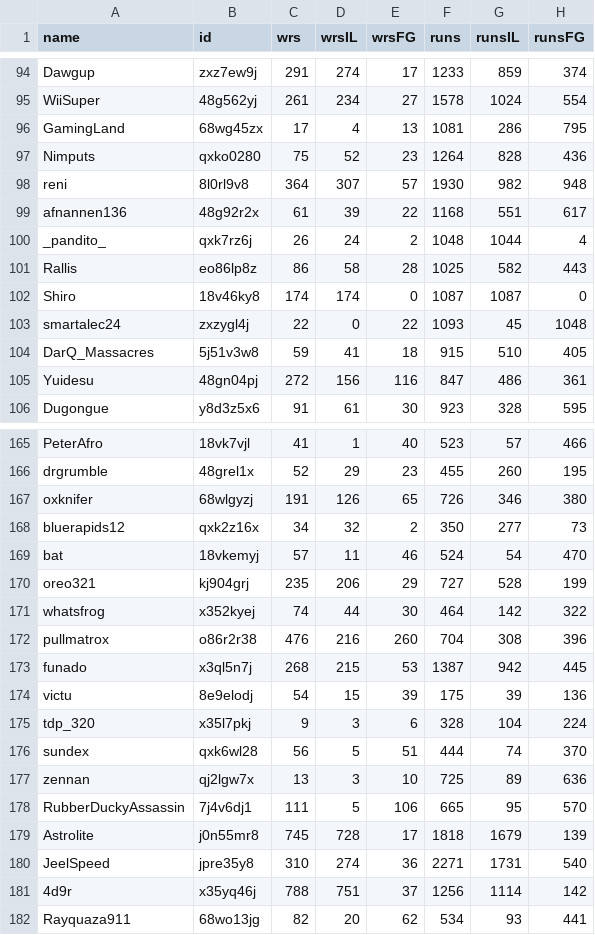
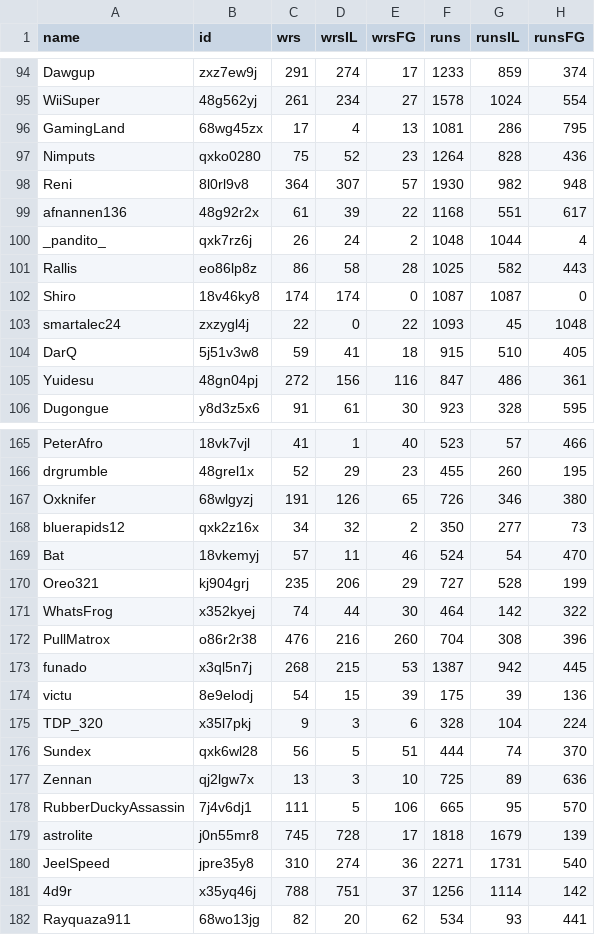
Before and after one commit to FernE047/srcProjects, a CSV file: SrcHyperLbMaker/data.csv, drawn as a sheet; only a part is shown, gaps mark what is left out; the diff covers the shown part only; the diff names each change by its address in the sheet, - before the commit and + after, or states it on an @@ line.

```diff
--- a/SrcHyperLbMaker/data.csv
+++ b/SrcHyperLbMaker/data.csv
-A98 (name): reni
+A98 (name): Reni
-A104 (name): DarQ_Massacres
+A104 (name): DarQ
-A167 (name): oxknifer
+A167 (name): Oxknifer
-A169 (name): bat
+A169 (name): Bat
-A170 (name): oreo321
+A170 (name): Oreo321
-A171 (name): whatsfrog
+A171 (name): WhatsFrog
-A172 (name): pullmatrox
+A172 (name): PullMatrox
-A175 (name): tdp_320
+A175 (name): TDP_320
-A176 (name): sundex
+A176 (name): Sundex
-A177 (name): zennan
+A177 (name): Zennan
-A179 (name): Astrolite
+A179 (name): astrolite
```
Also changed, not shown: 43 edited cells elsewhere in this file, 1 other file.
